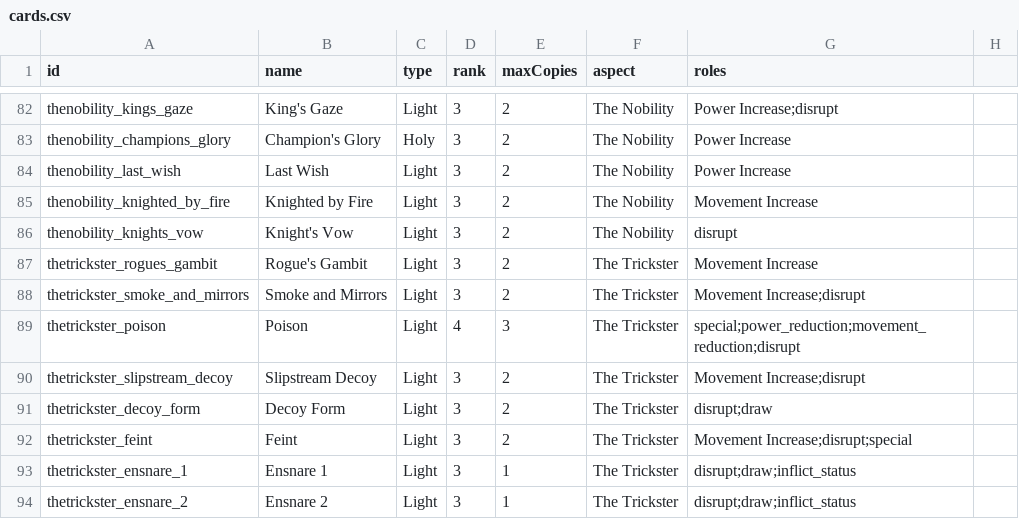
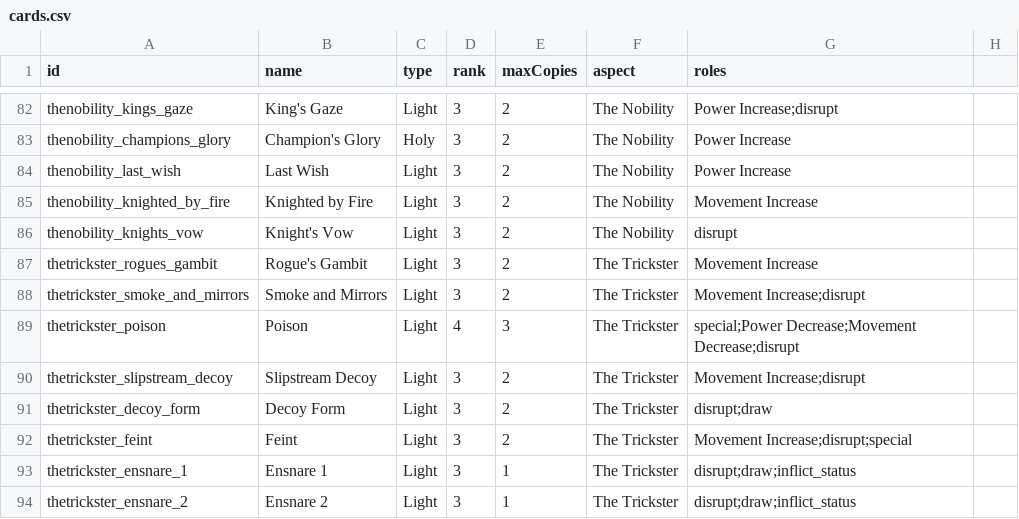
Before and after one commit to SystemPlasma/wkw-deckbuilder, a CSV file: assets/assets/data/cards.csv, drawn as a sheet; only a part is shown, gaps mark what is left out.

```diff
--- a/assets/assets/data/cards.csv
+++ b/assets/assets/data/cards.csv
@@ -88,3 +88,3 @@ thetrickster_rogues_gambit,Rogue's Gambit,Light,3,2,The Trickster,Movement Incre
 thetrickster_smoke_and_mirrors,Smoke and Mirrors,Light,3,2,The Trickster,Movement Increase;disrupt
-thetrickster_poison,Poison,Light,4,3,The Trickster,special;power_reduction;movement_reduction;disrupt
+thetrickster_poison,Poison,Light,4,3,The Trickster,special;Power Decrease;Movement Decrease;disrupt
 thetrickster_slipstream_decoy,Slipstream Decoy,Light,3,2,The Trickster,Movement Increase;disrupt
```
Also changed, not shown: assets/data/cards.csv, 4 other files.
